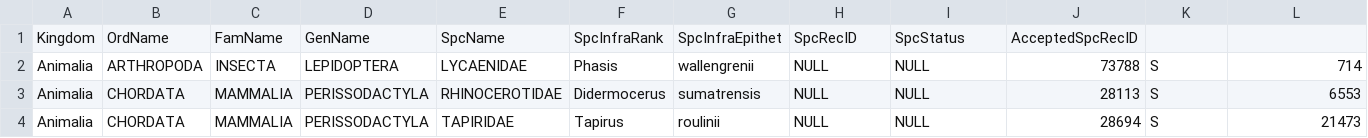
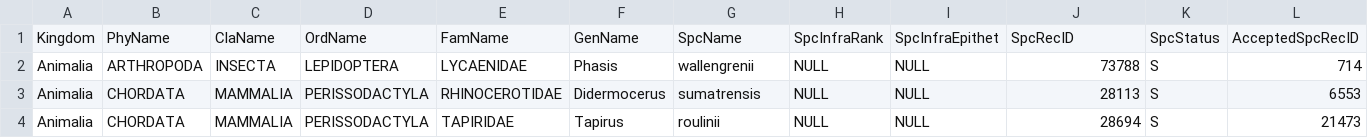
Before and after one commit to unepwcmc/SAPI, a CSV file: lib/assets/files/first_pages_cites/animals_synonyms.csv, drawn as a sheet; only a part is shown.

```diff
--- a/lib/assets/files/first_pages_cites/animals_synonyms.csv
+++ b/lib/assets/files/first_pages_cites/animals_synonyms.csv
@@ -1,2 +1,2 @@
-Kingdom,OrdName,FamName,GenName,SpcName,SpcInfraRank,SpcInfraEpithet,SpcRecID,SpcStatus,AcceptedSpcRecID,,
+Kingdom,PhyName,ClaName,OrdName,FamName,GenName,SpcName,SpcInfraRank,SpcInfraEpithet,SpcRecID,SpcStatus,AcceptedSpcRecID
 Animalia,ARTHROPODA,INSECTA,LEPIDOPTERA,LYCAENIDAE,Phasis,wallengrenii,NULL,NULL,73788,S,714
```
Also changed, not shown: lib/assets/files/first_pages_cites/plants_synonyms.csv, lib/assets/files/first_pages_cites_with_nc/animals_synonyms.csv, 11 other files.
